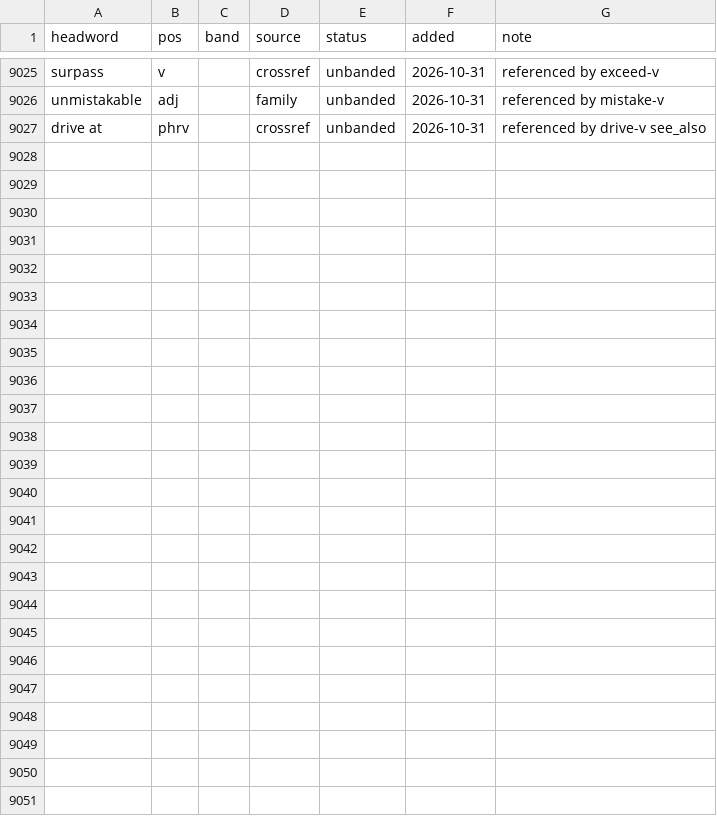
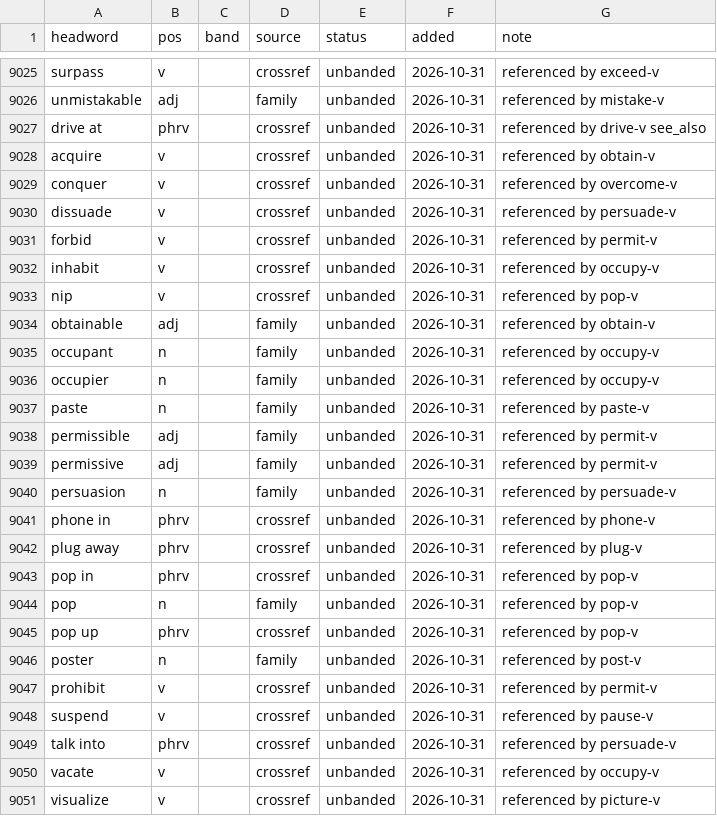
Before and after one commit to tkgally/eex-dict, a TSV file: headwords/queue.tsv, drawn as a sheet; only a part is shown, gaps mark what is left out; the diff covers the shown part only; the diff names each change by its address in the sheet, - before the commit and + after, or states it on an @@ line.

```diff
--- a/headwords/queue.tsv
+++ b/headwords/queue.tsv
+row 9028: acquire | v |  | crossref | unbanded | 2026-10-31 | referenced by obtain-v
+row 9029: conquer | v |  | crossref | unbanded | 2026-10-31 | referenced by overcome-v
+row 9030: dissuade | v |  | crossref | unbanded | 2026-10-31 | referenced by persuade-v
+row 9031: forbid | v |  | crossref | unbanded | 2026-10-31 | referenced by permit-v
+row 9032: inhabit | v |  | crossref | unbanded | 2026-10-31 | referenced by occupy-v
+row 9033: nip | v |  | crossref | unbanded | 2026-10-31 | referenced by pop-v
+row 9034: obtainable | adj |  | family | unbanded | 2026-10-31 | referenced by obtain-v
+row 9035: occupant | n |  | family | unbanded | 2026-10-31 | referenced by occupy-v
+row 9036: occupier | n |  | family | unbanded | 2026-10-31 | referenced by occupy-v
+row 9037: paste | n |  | family | unbanded | 2026-10-31 | referenced by paste-v
+row 9038: permissible | adj |  | family | unbanded | 2026-10-31 | referenced by permit-v
+row 9039: permissive | adj |  | family | unbanded | 2026-10-31 | referenced by permit-v
+row 9040: persuasion | n |  | family | unbanded | 2026-10-31 | referenced by persuade-v
+row 9041: phone in | phrv |  | crossref | unbanded | 2026-10-31 | referenced by phone-v
+row 9042: plug away | phrv |  | crossref | unbanded | 2026-10-31 | referenced by plug-v
+row 9043: pop in | phrv |  | crossref | unbanded | 2026-10-31 | referenced by pop-v
+row 9044: pop | n |  | family | unbanded | 2026-10-31 | referenced by pop-v
+row 9045: pop up | phrv |  | crossref | unbanded | 2026-10-31 | referenced by pop-v
+row 9046: poster | n |  | family | unbanded | 2026-10-31 | referenced by post-v
+row 9047: prohibit | v |  | crossref | unbanded | 2026-10-31 | referenced by permit-v
+row 9048: suspend | v |  | crossref | unbanded | 2026-10-31 | referenced by pause-v
+row 9049: talk into | phrv |  | crossref | unbanded | 2026-10-31 | referenced by persuade-v
+row 9050: vacate | v |  | crossref | unbanded | 2026-10-31 | referenced by occupy-v
+row 9051: visualize | v |  | crossref | unbanded | 2026-10-31 | referenced by picture-v
```
Also changed, not shown: 25 edited cells elsewhere in this file, 44 other files.
